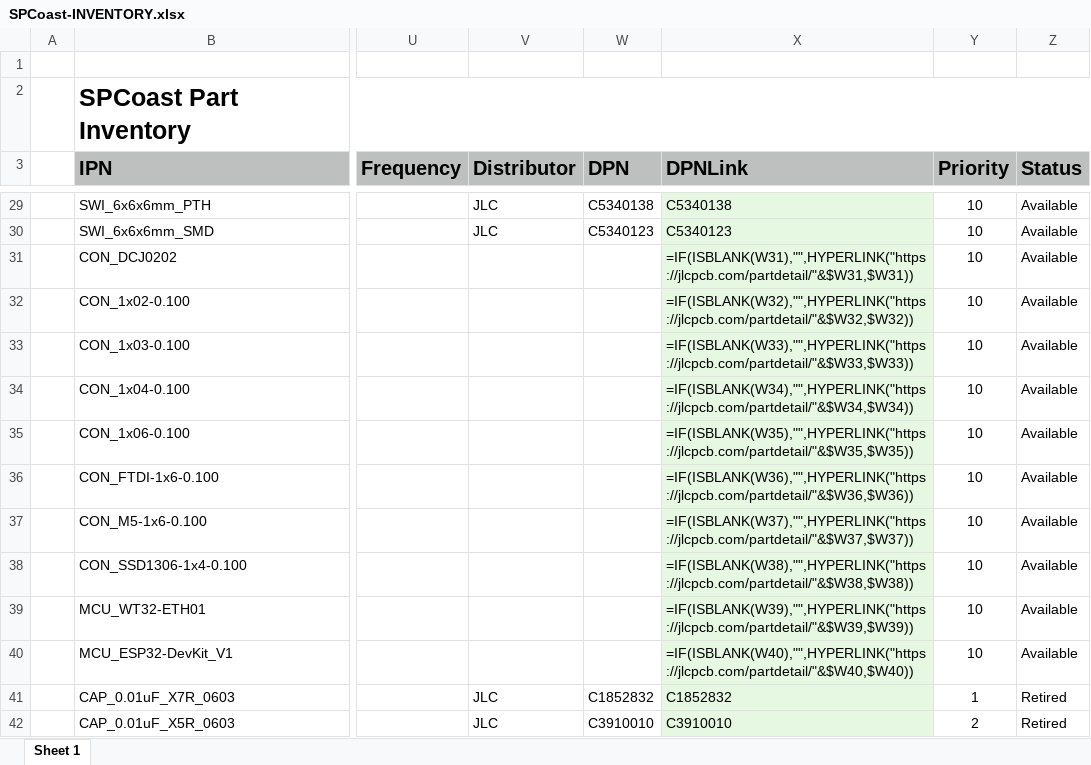
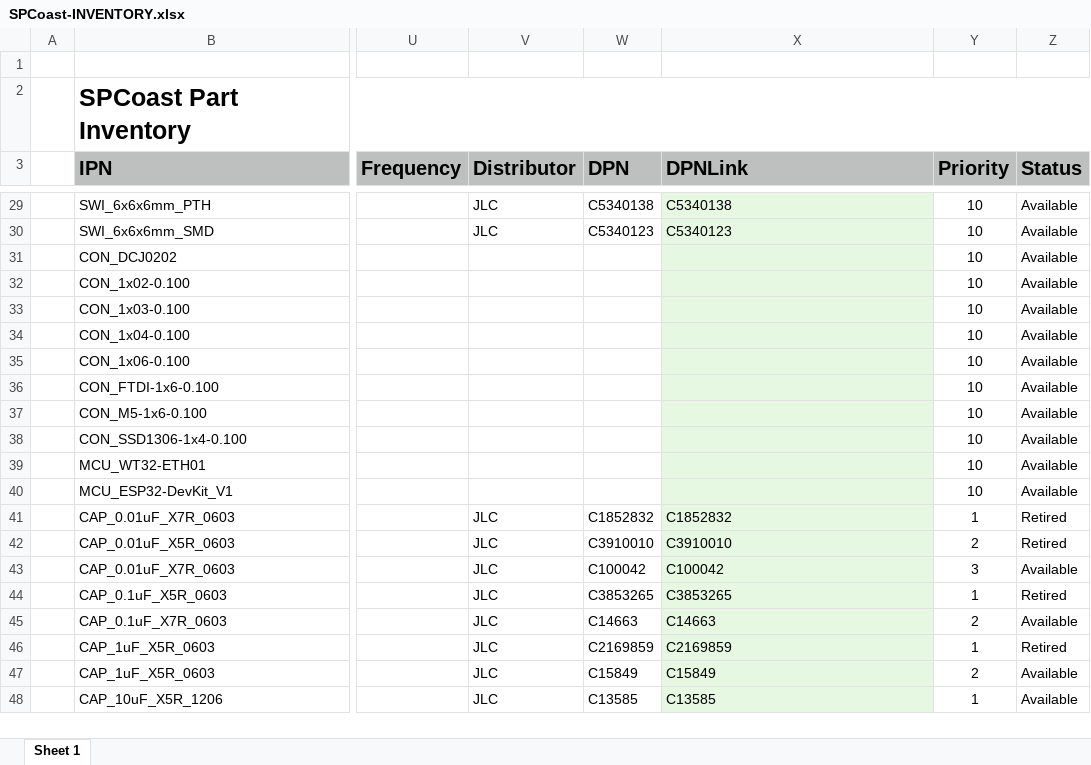
Before and after one commit to plocher/jBOM, an Excel workbook: examples/SPCoast-INVENTORY.xlsx, sheet Sheet 1, drawn as a sheet; only a part is shown, gaps mark what is left out; the shorter side is filled out with more unchanged rows; values as stored, in another font and other column widths than the file's, no borders; formulas without a stored value are shown as written; the diff covers the shown part only; the diff names each change by its address in the sheet, - before the commit and + after, or states it on an @@ line.

```diff
--- a/examples/SPCoast-INVENTORY.xlsx (sheet Sheet 1)
+++ b/examples/SPCoast-INVENTORY.xlsx (sheet Sheet 1)
-X31 (DPNLink): =IF(ISBLANK(W31),"",HYPERLINK("https://jlcpcb.com/partdetail/"&$W31,$W31))
+X31 (DPNLink): (empty)
-X32 (DPNLink): =IF(ISBLANK(W32),"",HYPERLINK("https://jlcpcb.com/partdetail/"&$W32,$W32))
+X32 (DPNLink): (empty)
-X33 (DPNLink): =IF(ISBLANK(W33),"",HYPERLINK("https://jlcpcb.com/partdetail/"&$W33,$W33))
+X33 (DPNLink): (empty)
-X34 (DPNLink): =IF(ISBLANK(W34),"",HYPERLINK("https://jlcpcb.com/partdetail/"&$W34,$W34))
+X34 (DPNLink): (empty)
-X35 (DPNLink): =IF(ISBLANK(W35),"",HYPERLINK("https://jlcpcb.com/partdetail/"&$W35,$W35))
+X35 (DPNLink): (empty)
-X36 (DPNLink): =IF(ISBLANK(W36),"",HYPERLINK("https://jlcpcb.com/partdetail/"&$W36,$W36))
+X36 (DPNLink): (empty)
-X37 (DPNLink): =IF(ISBLANK(W37),"",HYPERLINK("https://jlcpcb.com/partdetail/"&$W37,$W37))
+X37 (DPNLink): (empty)
-X38 (DPNLink): =IF(ISBLANK(W38),"",HYPERLINK("https://jlcpcb.com/partdetail/"&$W38,$W38))
+X38 (DPNLink): (empty)
-X39 (DPNLink): =IF(ISBLANK(W39),"",HYPERLINK("https://jlcpcb.com/partdetail/"&$W39,$W39))
+X39 (DPNLink): (empty)
-X40 (DPNLink): =IF(ISBLANK(W40),"",HYPERLINK("https://jlcpcb.com/partdetail/"&$W40,$W40))
+X40 (DPNLink): (empty)
```
Also changed, not shown: 4 added rows and 26 edited cells elsewhere in this sheet, formulas that keep their value, hidden cells, examples/JLCPCB-INVENTORY.xlsx, 8 other files.
